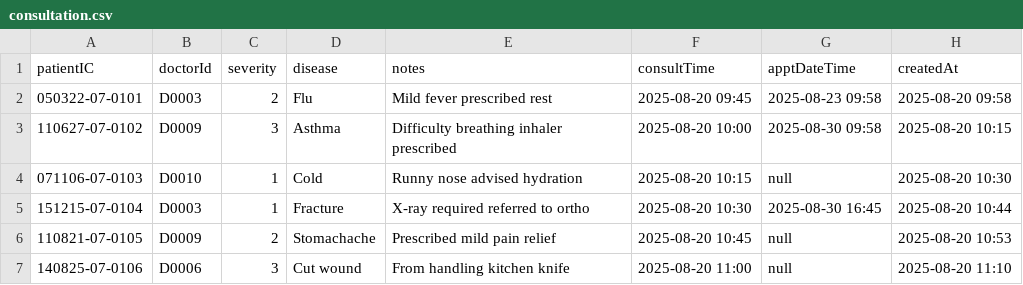
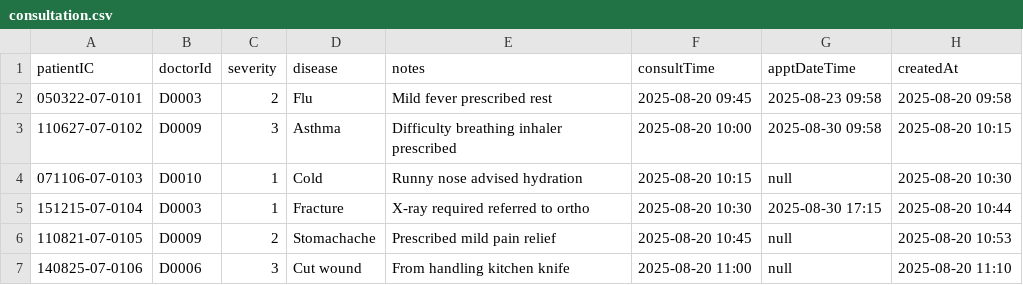
Before and after one commit to Calvenn/CustomADT, a CSV file: src/data/consultation.csv, drawn as a sheet; only a part is shown.

```diff
--- a/src/data/consultation.csv
+++ b/src/data/consultation.csv
@@ -4,3 +4,3 @@ patientIC,doctorId,severity,disease,notes,consultTime,apptDateTime,createdAt
 071106-07-0103,D0010,1,Cold,Runny nose advised hydration,2025-08-20 10:15,null,2025-08-20 10:30
-151215-07-0104,D0003,1,Fracture,X-ray required referred to ortho,2025-08-20 10:30,2025-08-30 16:45,2025-08-20 10:44
+151215-07-0104,D0003,1,Fracture,X-ray required referred to ortho,2025-08-20 10:30,2025-08-30 17:15,2025-08-20 10:44
 110821-07-0105,D0009,2,Stomachache,Prescribed mild pain relief,2025-08-20 10:45,null,2025-08-20 10:53
```
Also changed, not shown: 4 other files.
